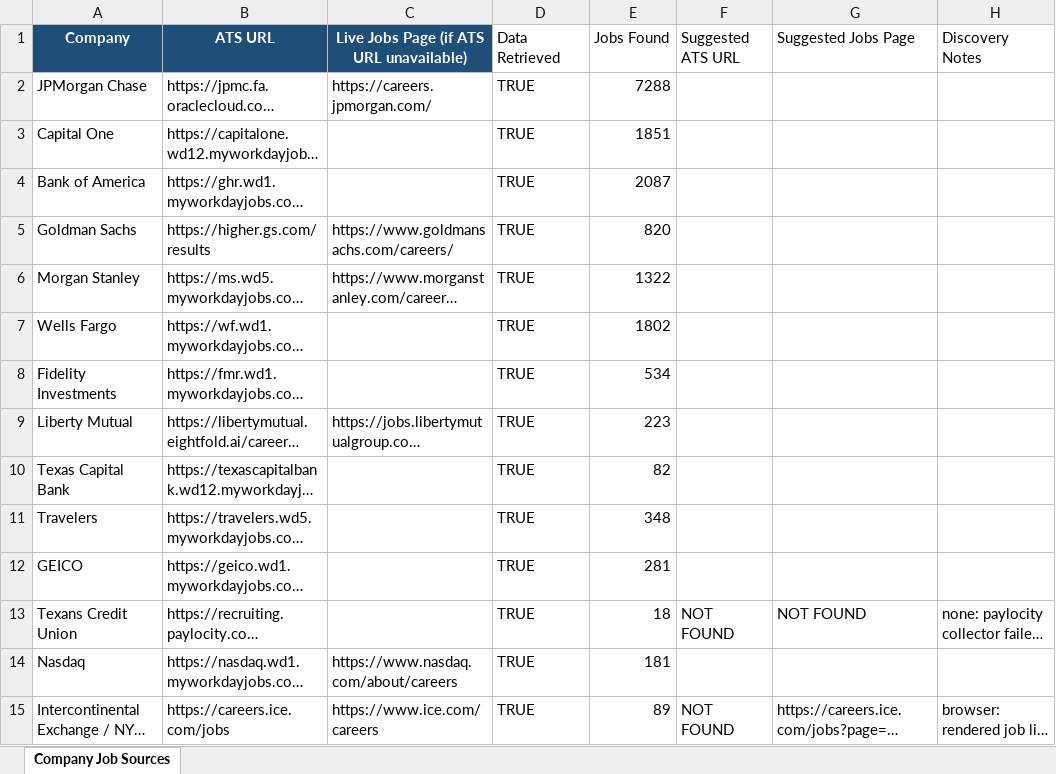
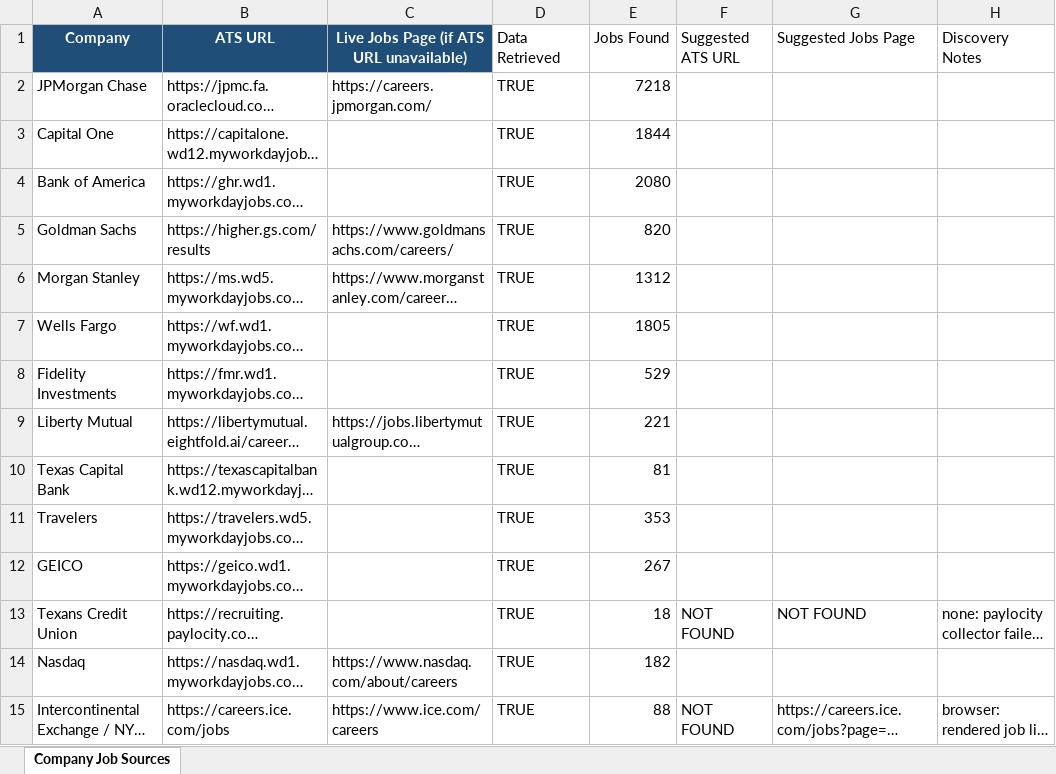
Before and after one commit to bduggirala/Job-scraper, an Excel workbook: config/companies.xlsx, sheet Company Job Sources, drawn as a sheet; only a part is shown; long unchanged cells end in …; values as stored, in another font and other column widths than the file's, no borders; conditional formats and table styles not drawn; the diff covers the shown part only; the diff names each change by its address in the sheet, - before the commit and + after, or states it on an @@ line.

```diff
--- a/config/companies.xlsx (sheet Company Job Sources)
+++ b/config/companies.xlsx (sheet Company Job Sources)
-E2 (Jobs Found): 7288
+E2 (Jobs Found): 7218
-E3 (Jobs Found): 1851
+E3 (Jobs Found): 1844
-E4 (Jobs Found): 2087
+E4 (Jobs Found): 2080
-E6 (Jobs Found): 1322
+E6 (Jobs Found): 1312
-E7 (Jobs Found): 1802
+E7 (Jobs Found): 1805
-E8 (Jobs Found): 534
+E8 (Jobs Found): 529
-E9 (Jobs Found): 223
+E9 (Jobs Found): 221
-E10 (Jobs Found): 82
+E10 (Jobs Found): 81
-E11 (Jobs Found): 348
+E11 (Jobs Found): 353
-E12 (Jobs Found): 281
+E12 (Jobs Found): 267
-E14 (Jobs Found): 181
+E14 (Jobs Found): 182
-E15 (Jobs Found): 89
+E15 (Jobs Found): 88
```
Also changed, not shown: 122 edited cells elsewhere in this sheet.
